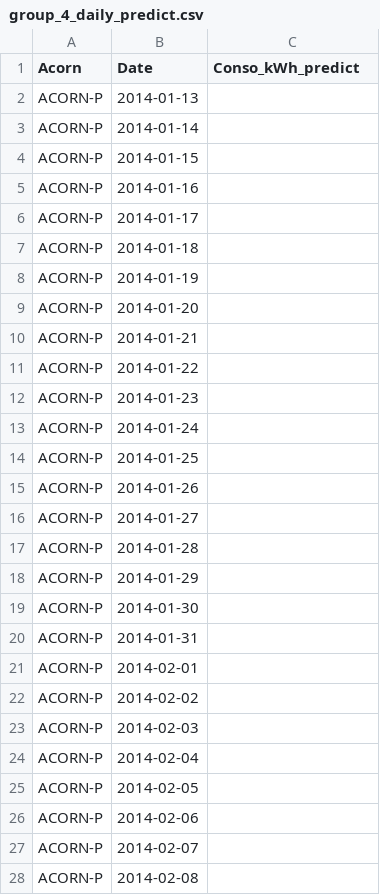
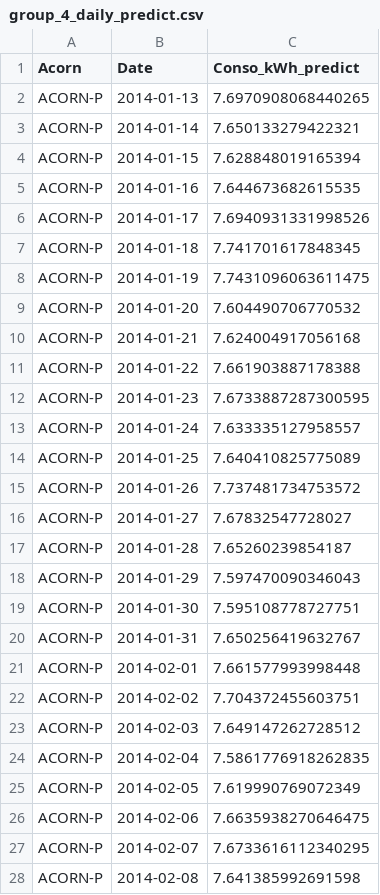
Before and after one commit to thiagonarcizo/Forecast-of-Electricity-Consumption, a CSV file: data/02_processed/csv/group_4_daily_predict.csv, drawn as a sheet; only a part is shown; the diff covers the shown part only.

```diff
--- a/data/02_processed/csv/group_4_daily_predict.csv
+++ b/data/02_processed/csv/group_4_daily_predict.csv
@@ -1,28 +1,28 @@
 Acorn,Date,Conso_kWh_predict
-ACORN-P,2014-01-13,
-ACORN-P,2014-01-14,
-ACORN-P,2014-01-15,
-ACORN-P,2014-01-16,
-ACORN-P,2014-01-17,
-ACORN-P,2014-01-18,
-ACORN-P,2014-01-19,
-ACORN-P,2014-01-20,
-ACORN-P,2014-01-21,
-ACORN-P,2014-01-22,
-ACORN-P,2014-01-23,
-ACORN-P,2014-01-24,
-ACORN-P,2014-01-25,
-ACORN-P,2014-01-26,
-ACORN-P,2014-01-27,
-ACORN-P,2014-01-28,
-ACORN-P,2014-01-29,
-ACORN-P,2014-01-30,
-ACORN-P,2014-01-31,
-ACORN-P,2014-02-01,
-ACORN-P,2014-02-02,
-ACORN-P,2014-02-03,
-ACORN-P,2014-02-04,
-ACORN-P,2014-02-05,
-ACORN-P,2014-02-06,
-ACORN-P,2014-02-07,
-ACORN-P,2014-02-08,
+ACORN-P,2014-01-13,7.6970908068440265
+ACORN-P,2014-01-14,7.650133279422321
+ACORN-P,2014-01-15,7.628848019165394
+ACORN-P,2014-01-16,7.644673682615535
+ACORN-P,2014-01-17,7.6940931331998526
+ACORN-P,2014-01-18,7.741701617848345
+ACORN-P,2014-01-19,7.7431096063611475
+ACORN-P,2014-01-20,7.604490706770532
+ACORN-P,2014-01-21,7.624004917056168
+ACORN-P,2014-01-22,7.661903887178388
+ACORN-P,2014-01-23,7.6733887287300595
+ACORN-P,2014-01-24,7.633335127958557
+ACORN-P,2014-01-25,7.640410825775089
+ACORN-P,2014-01-26,7.737481734753572
+ACORN-P,2014-01-27,7.67832547728027
+ACORN-P,2014-01-28,7.65260239854187
+ACORN-P,2014-01-29,7.597470090346043
+ACORN-P,2014-01-30,7.595108778727751
+ACORN-P,2014-01-31,7.650256419632767
+ACORN-P,2014-02-01,7.661577993998448
+ACORN-P,2014-02-02,7.704372455603751
+ACORN-P,2014-02-03,7.649147262728512
+ACORN-P,2014-02-04,7.5861776918262835
+ACORN-P,2014-02-05,7.619990769072349
+ACORN-P,2014-02-06,7.6635938270646475
+ACORN-P,2014-02-07,7.6733616112340295
+ACORN-P,2014-02-08,7.641385992691598
```
Also changed, not shown: 69 edited cells elsewhere in this file, 14 other files.
